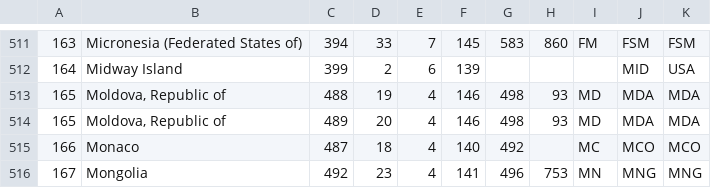
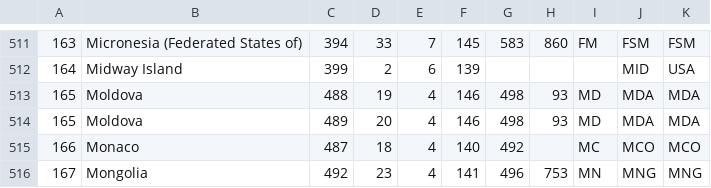
Before and after one commit to geobricks/Playground, a CSV file: playground/csv2json/MODIS_GAUL.csv, drawn as a sheet; only a part is shown, gaps mark what is left out.

Commit message:
Moldova label fixed.

```diff
--- a/playground/csv2json/MODIS_GAUL.csv
+++ b/playground/csv2json/MODIS_GAUL.csv
@@ -512,4 +512,4 @@
 164,Midway Island,399,2,6,139,,,,MID,USA
-165,"Moldova, Republic of",488,19,4,146,498,93,MD,MDA,MDA
-165,"Moldova, Republic of",489,20,4,146,498,93,MD,MDA,MDA
+165,Moldova,488,19,4,146,498,93,MD,MDA,MDA
+165,Moldova,489,20,4,146,498,93,MD,MDA,MDA
 166,Monaco,487,18,4,140,492,,MC,MCO,MCO
```
